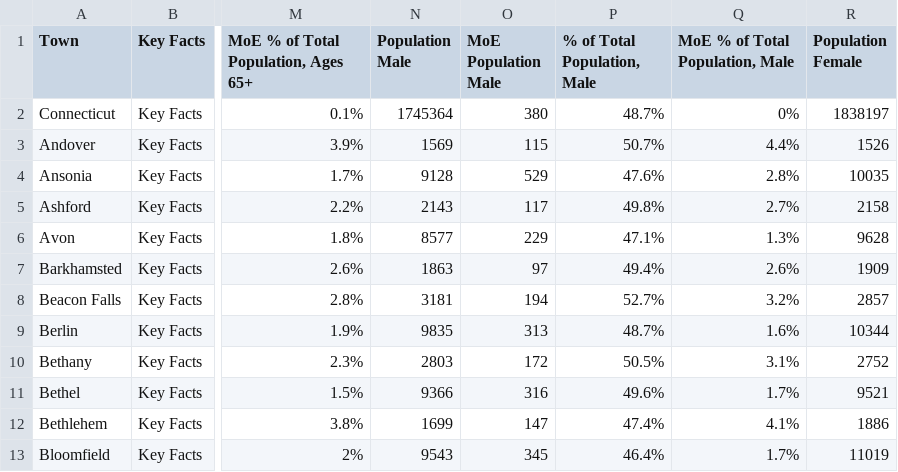
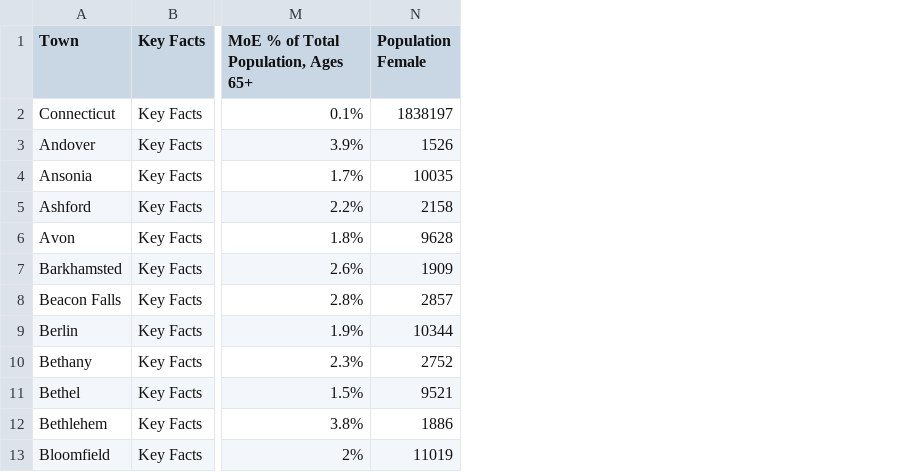
Before and after one commit to CT-Data-Haven/WebsiteIndicators, a CSV file: Town Profiles/5year2013_town_profile.csv, drawn as a sheet; only a part is shown, gaps mark what is left out; the diff names each change by its address in the sheet, - before the commit and + after, or states it on an @@ line.

Commit message:
2015 5 year Estimates Town Profiles

```diff
--- a/Town Profiles/5year2013_town_profile.csv
+++ b/Town Profiles/5year2013_town_profile.csv
-column N (Population Male), rows 2-13: 1745364 | 1569 | 9128 | 2143 | 8577 | 1863 | 3181 | 9835 | 2803 | 9366 | 1699 | 9543
-column O (MoE Population Male), rows 2-13: 380 | 115 | 529 | 117 | 229 | 97 | 194 | 313 | 172 | 316 | 147 | 345
-column P (% of Total Population, Male), rows 2-13: 48.7% | 50.7% | 47.6% | 49.8% | 47.1% | 49.4% | 52.7% | 48.7% | 50.5% | 49.6% | 47.4% | 46.4%
-column Q (MoE % of Total Population, Male), rows 2-13: 0% | 4.4% | 2.8% | 2.7% | 1.3% | 2.6% | 3.2% | 1.6% | 3.1% | 1.7% | 4.1% | 1.7%
```
Also changed, not shown: 1 other file.
